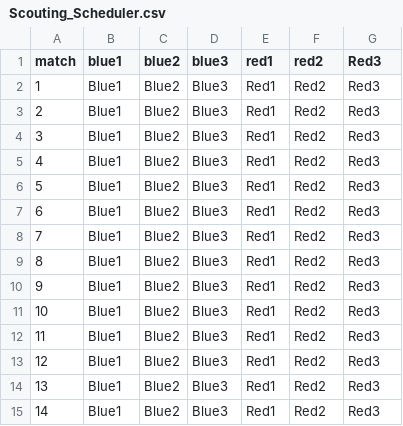
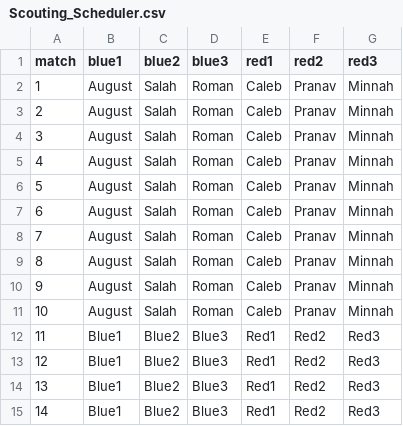
Before and after one commit to Prosper-FRC/program-main-scouterProgram, a CSV file: Configs/Scouting_Scheduler.csv, drawn as a sheet; only a part is shown; the diff names each change by its address in the sheet, - before the commit and + after, or states it on an @@ line.

Commit message:
Fixed the fields scouting schedule and server error

```diff
--- a/Configs/Scouting_Scheduler.csv
+++ b/Configs/Scouting_Scheduler.csv
-G1: Red3
+G1: red3
-B2:B11 (blue1): Blue1
+B2:B11 (blue1): August
-C2:C11 (blue2): Blue2
+C2:C11 (blue2): Salah
-D2:D11 (blue3): Blue3
+D2:D11 (blue3): Roman
-E2:E11 (red1): Red1
+E2:E11 (red1): Caleb
-F2:F11 (red2): Red2
+F2:F11 (red2): Pranav
-G2:G11 (red3): Red3
+G2:G11 (red3): Minnah
```
Also changed, not shown: Configs/schedule.csv, 9 other files.
